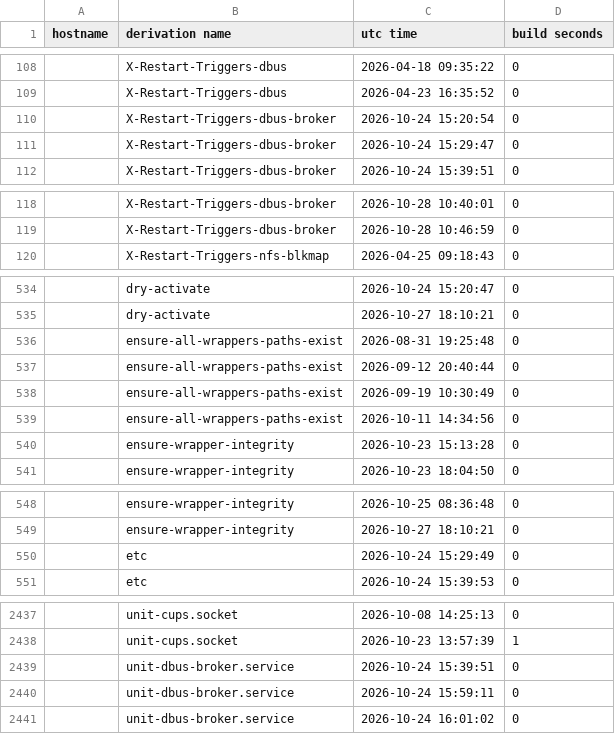
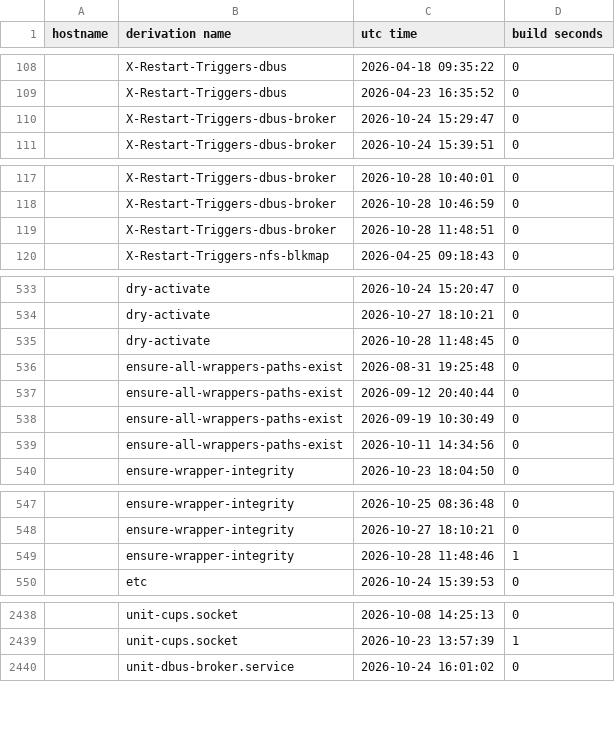
Before and after one commit to lrestj/zbook, a CSV file: .local/state/nix-output-monitor/build-reports.csv, drawn as a sheet; only a part is shown, gaps mark what is left out; removed rows and columns are numbered as before the commit, all else as after; the diff covers the shown part only; the diff names each change by its address in the sheet, - before the commit and + after, or states it on an @@ line.

```diff
--- a/.local/state/nix-output-monitor/build-reports.csv
+++ b/.local/state/nix-output-monitor/build-reports.csv
-row 110:  | X-Restart-Triggers-dbus-broker | 2026-10-24 15:20:54 | 0
+row 119:  | X-Restart-Triggers-dbus-broker | 2026-10-28 11:48:51 | 0
+row 535:  | dry-activate | 2026-10-28 11:48:45 | 0
-row 540:  | ensure-wrapper-integrity | 2026-10-23 15:13:28 | 0
-row 550:  | etc | 2026-10-24 15:29:49 | 0
+row 549:  | ensure-wrapper-integrity | 2026-10-28 11:48:46 | 1
-row 2439:  | unit-dbus-broker.service | 2026-10-24 15:39:51 | 0
-row 2440:  | unit-dbus-broker.service | 2026-10-24 15:59:11 | 0
```
Also changed, not shown: 23 added rows, 21 removed rows and 4 edited cells elsewhere in this file, 2 other files.
